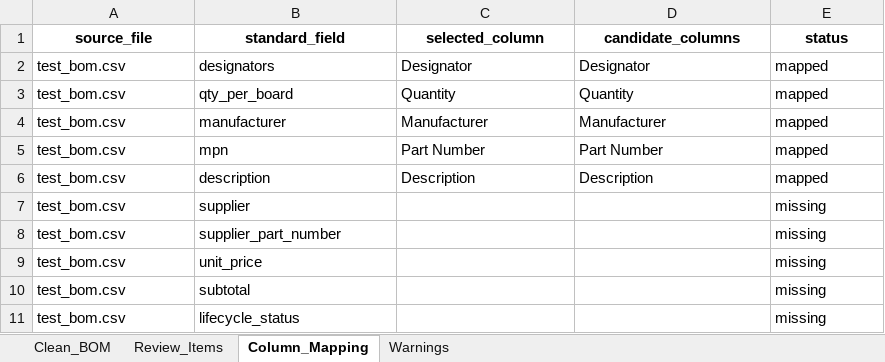
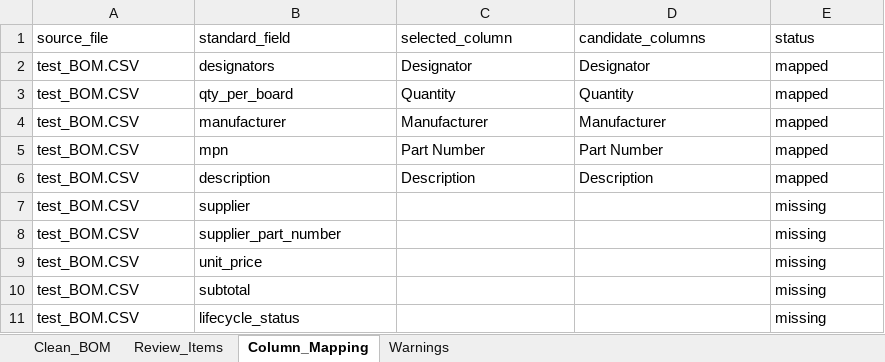
Before and after one commit to Arr03463/Bom-automation, an Excel workbook: output/test_bom_cleaned_bom.xlsx, sheet Column_Mapping, drawn as a sheet; values as stored, in another font and other column widths than the file's, no borders; the diff names each change by its address in the sheet, - before the commit and + after, or states it on an @@ line.

```diff
--- a/output/test_bom_cleaned_bom.xlsx (sheet Column_Mapping)
+++ b/output/test_bom_cleaned_bom.xlsx (sheet Column_Mapping)
@@ A1:E1 bold: on → off, alignment: center → left @@
-A2:A11 (source_file): test_bom.csv
+A2:A11 (source_file): test_BOM.CSV
```
Also changed, not shown: sheet Review_Items, sheet Clean_BOM, sheet Warnings, 16 other files.
